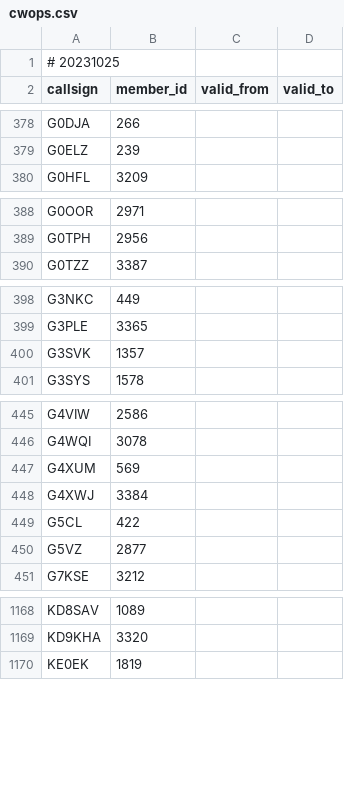
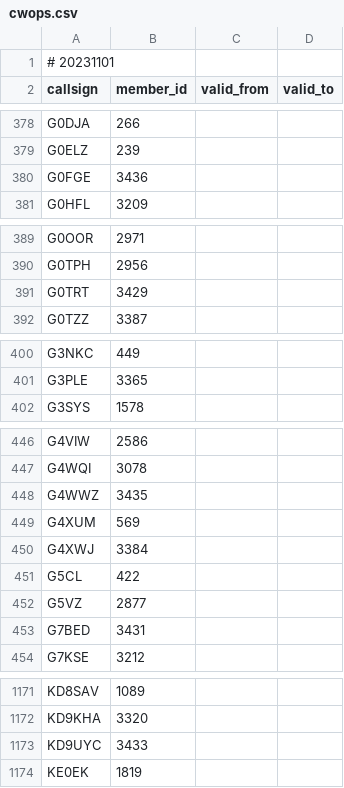
Before and after one commit to foldynl/hamradio-membeship-lists, a CSV file: lists/cwops.csv, drawn as a sheet; only a part is shown, gaps mark what is left out; the diff covers the shown part only.

```diff
--- a/lists/cwops.csv
+++ b/lists/cwops.csv
@@ -1,2 +1,2 @@
-# 20231025
+# 20231101
 callsign,member_id,valid_from,valid_to
@@ -379,2 +379,3 @@ G0DJA,266,,
 G0ELZ,239,,
+G0FGE,3436,,
 G0HFL,3209,,
@@ -389,2 +390,3 @@ G0OOR,2971,,
 G0TPH,2956,,
+G0TRT,3429,,
 G0TZZ,3387,,
@@ -399,3 +401,2 @@ G3NKC,449,,
 G3PLE,3365,,
-G3SVK,1357,,
 G3SYS,1578,,
@@ -446,2 +447,3 @@ G4VIW,2586,,
 G4WQI,3078,,
+G4WWZ,3435,,
 G4XUM,569,,
@@ -450,2 +452,3 @@ G5CL,422,,
 G5VZ,2877,,
+G7BED,3431,,
 G7KSE,3212,,
@@ -1169,2 +1172,3 @@ KD8SAV,1089,,
 KD9KHA,3320,,
+KD9UYC,3433,,
 KE0EK,1819,,
```
Also changed, not shown: 7 added rows elsewhere in this file, lists/a1club.csv, lists/a1op.csv, 19 other files.
